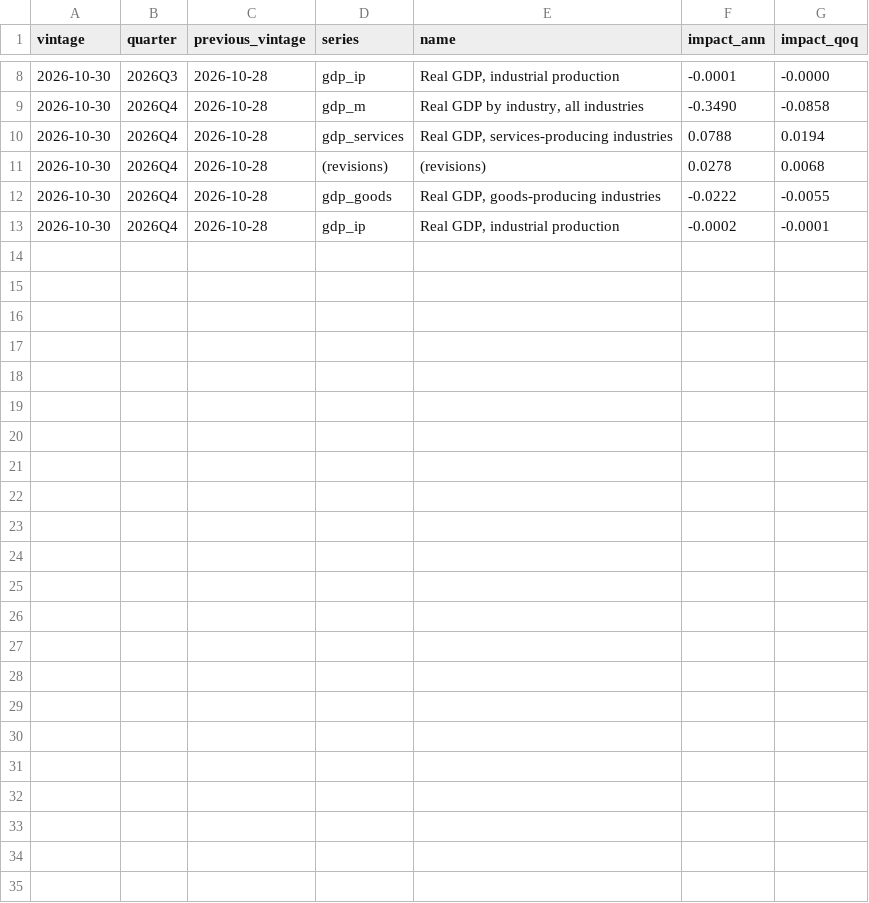
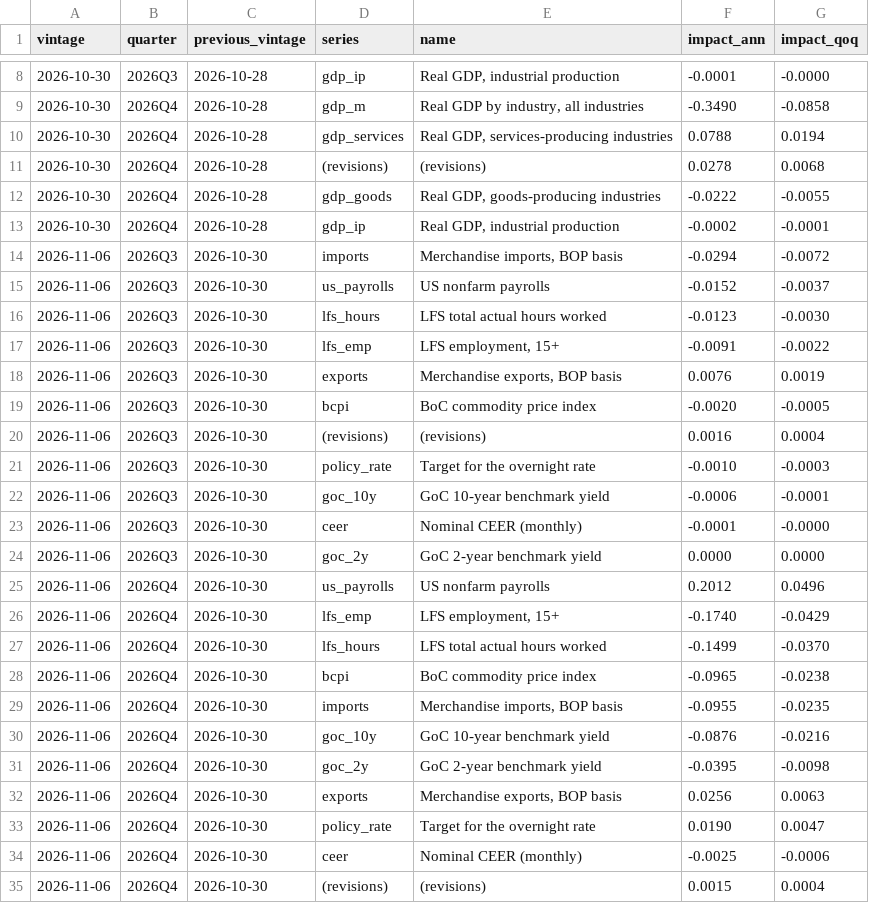
Before and after one commit to 333HaI/canada-gdp-nowcast, a CSV file: output/news_history.csv, drawn as a sheet; only a part is shown, gaps mark what is left out; the diff names each change by its address in the sheet, - before the commit and + after, or states it on an @@ line.

```diff
--- a/output/news_history.csv
+++ b/output/news_history.csv
+row 14: 2026-11-06 | 2026Q3 | 2026-10-30 | imports | Merchandise imports, BOP basis | -0.0294 | -0.0072
+row 15: 2026-11-06 | 2026Q3 | 2026-10-30 | us_payrolls | US nonfarm payrolls | -0.0152 | -0.0037
+row 16: 2026-11-06 | 2026Q3 | 2026-10-30 | lfs_hours | LFS total actual hours worked | -0.0123 | -0.0030
+row 17: 2026-11-06 | 2026Q3 | 2026-10-30 | lfs_emp | LFS employment, 15+ | -0.0091 | -0.0022
+row 18: 2026-11-06 | 2026Q3 | 2026-10-30 | exports | Merchandise exports, BOP basis | 0.0076 | 0.0019
+row 19: 2026-11-06 | 2026Q3 | 2026-10-30 | bcpi | BoC commodity price index | -0.0020 | -0.0005
+row 20: 2026-11-06 | 2026Q3 | 2026-10-30 | (revisions) | (revisions) | 0.0016 | 0.0004
+row 21: 2026-11-06 | 2026Q3 | 2026-10-30 | policy_rate | Target for the overnight rate | -0.0010 | -0.0003
+row 22: 2026-11-06 | 2026Q3 | 2026-10-30 | goc_10y | GoC 10-year benchmark yield | -0.0006 | -0.0001
+row 23: 2026-11-06 | 2026Q3 | 2026-10-30 | ceer | Nominal CEER (monthly) | -0.0001 | -0.0000
+row 24: 2026-11-06 | 2026Q3 | 2026-10-30 | goc_2y | GoC 2-year benchmark yield | 0.0000 | 0.0000
+row 25: 2026-11-06 | 2026Q4 | 2026-10-30 | us_payrolls | US nonfarm payrolls | 0.2012 | 0.0496
+row 26: 2026-11-06 | 2026Q4 | 2026-10-30 | lfs_emp | LFS employment, 15+ | -0.1740 | -0.0429
+row 27: 2026-11-06 | 2026Q4 | 2026-10-30 | lfs_hours | LFS total actual hours worked | -0.1499 | -0.0370
+row 28: 2026-11-06 | 2026Q4 | 2026-10-30 | bcpi | BoC commodity price index | -0.0965 | -0.0238
+row 29: 2026-11-06 | 2026Q4 | 2026-10-30 | imports | Merchandise imports, BOP basis | -0.0955 | -0.0235
+row 30: 2026-11-06 | 2026Q4 | 2026-10-30 | goc_10y | GoC 10-year benchmark yield | -0.0876 | -0.0216
+row 31: 2026-11-06 | 2026Q4 | 2026-10-30 | goc_2y | GoC 2-year benchmark yield | -0.0395 | -0.0098
+row 32: 2026-11-06 | 2026Q4 | 2026-10-30 | exports | Merchandise exports, BOP basis | 0.0256 | 0.0063
+row 33: 2026-11-06 | 2026Q4 | 2026-10-30 | policy_rate | Target for the overnight rate | 0.0190 | 0.0047
+row 34: 2026-11-06 | 2026Q4 | 2026-10-30 | ceer | Nominal CEER (monthly) | -0.0025 | -0.0006
+row 35: 2026-11-06 | 2026Q4 | 2026-10-30 | (revisions) | (revisions) | 0.0015 | 0.0004
```
Also changed, not shown: output/nowcast_history.csv, 4 other files.
